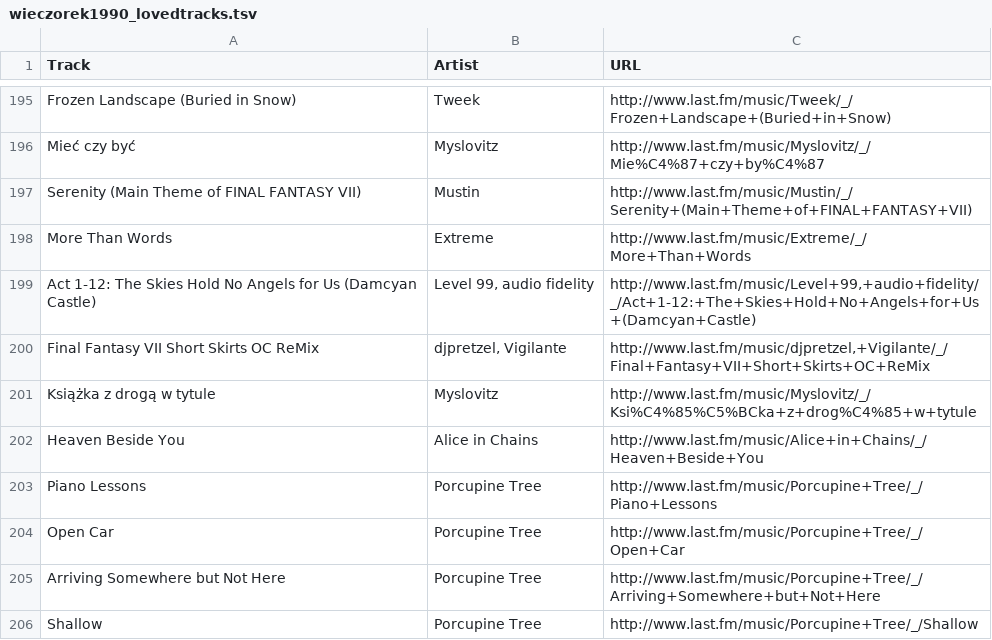
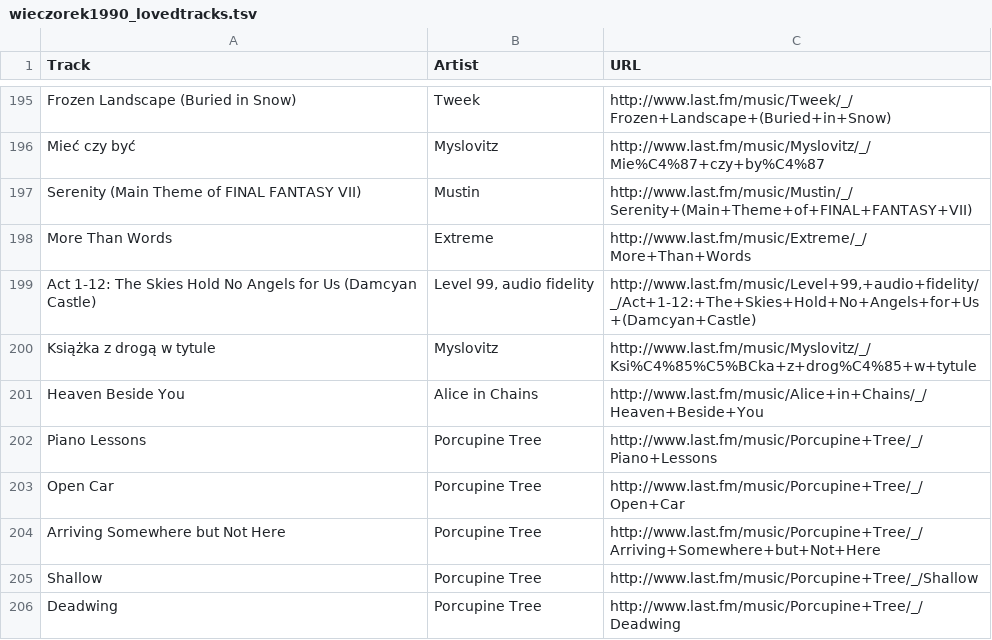
Before and after one commit to wieczorek1990/playlist, a TSV file: wieczorek1990_lovedtracks.tsv, drawn as a sheet; only a part is shown, gaps mark what is left out; the shorter side is filled out with more unchanged rows; the diff names each change by its address in the sheet, - before the commit and + after, or states it on an @@ line.

```diff
--- a/wieczorek1990_lovedtracks.tsv
+++ b/wieczorek1990_lovedtracks.tsv
-row 200: Final Fantasy VII Short Skirts OC ReMix | djpretzel, Vigilante | http://www.last.fm/music/djpretzel,+Vigilante/_/Final+Fantasy+VII+Short+Skirts+OC+ReMix
```
Also changed, not shown: 1 other file.
